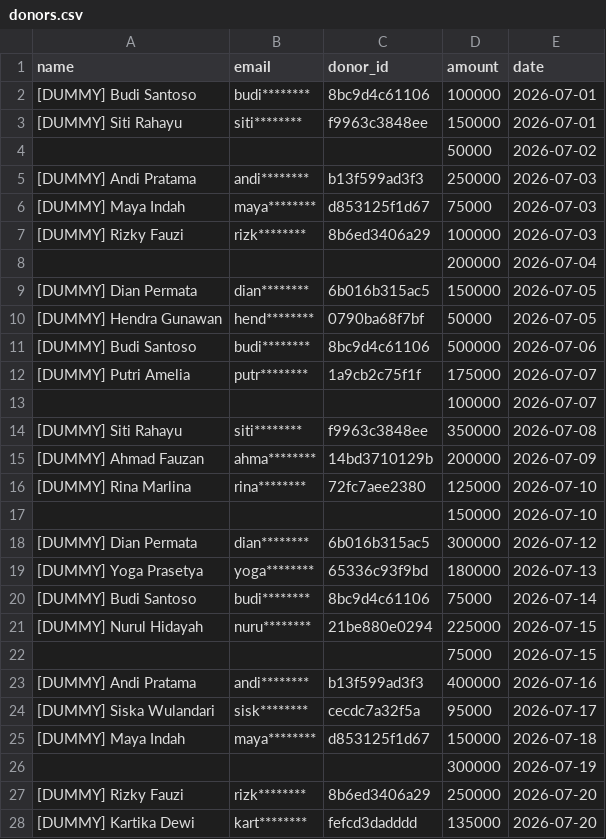
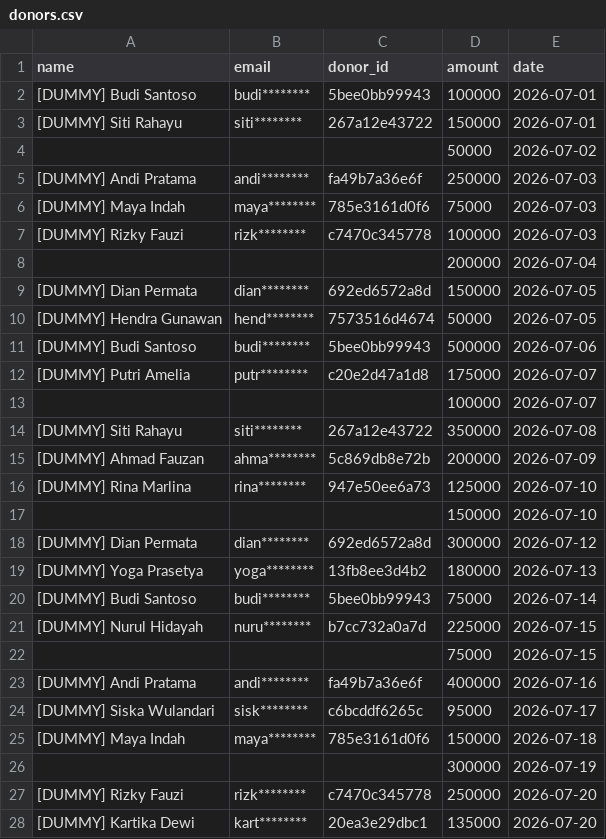
Before and after one commit to deepin-Indonesia/donasi-site, a CSV file: _data/donors.csv, drawn as a sheet; only a part is shown; the diff covers the shown part only.

```diff
--- a/_data/donors.csv
+++ b/_data/donors.csv
@@ -1,28 +1,28 @@
 name,email,donor_id,amount,date
-[DUMMY] Budi Santoso,budi********,8bc9d4c61106,100000,2026-07-01
-[DUMMY] Siti Rahayu,siti********,f9963c3848ee,150000,2026-07-01
+[DUMMY] Budi Santoso,budi********,5bee0bb99943,100000,2026-07-01
+[DUMMY] Siti Rahayu,siti********,267a12e43722,150000,2026-07-01
 ,,,50000,2026-07-02
-[DUMMY] Andi Pratama,andi********,b13f599ad3f3,250000,2026-07-03
-[DUMMY] Maya Indah,maya********,d853125f1d67,75000,2026-07-03
-[DUMMY] Rizky Fauzi,rizk********,8b6ed3406a29,100000,2026-07-03
+[DUMMY] Andi Pratama,andi********,fa49b7a36e6f,250000,2026-07-03
+[DUMMY] Maya Indah,maya********,785e3161d0f6,75000,2026-07-03
+[DUMMY] Rizky Fauzi,rizk********,c7470c345778,100000,2026-07-03
 ,,,200000,2026-07-04
-[DUMMY] Dian Permata,dian********,6b016b315ac5,150000,2026-07-05
-[DUMMY] Hendra Gunawan,hend********,0790ba68f7bf,50000,2026-07-05
-[DUMMY] Budi Santoso,budi********,8bc9d4c61106,500000,2026-07-06
-[DUMMY] Putri Amelia,putr********,1a9cb2c75f1f,175000,2026-07-07
+[DUMMY] Dian Permata,dian********,692ed6572a8d,150000,2026-07-05
+[DUMMY] Hendra Gunawan,hend********,7573516d4674,50000,2026-07-05
+[DUMMY] Budi Santoso,budi********,5bee0bb99943,500000,2026-07-06
+[DUMMY] Putri Amelia,putr********,c20e2d47a1d8,175000,2026-07-07
 ,,,100000,2026-07-07
-[DUMMY] Siti Rahayu,siti********,f9963c3848ee,350000,2026-07-08
-[DUMMY] Ahmad Fauzan,ahma********,14bd3710129b,200000,2026-07-09
-[DUMMY] Rina Marlina,rina********,72fc7aee2380,125000,2026-07-10
+[DUMMY] Siti Rahayu,siti********,267a12e43722,350000,2026-07-08
+[DUMMY] Ahmad Fauzan,ahma********,5c869db8e72b,200000,2026-07-09
+[DUMMY] Rina Marlina,rina********,947e50ee6a73,125000,2026-07-10
 ,,,150000,2026-07-10
-[DUMMY] Dian Permata,dian********,6b016b315ac5,300000,2026-07-12
-[DUMMY] Yoga Prasetya,yoga********,65336c93f9bd,180000,2026-07-13
-[DUMMY] Budi Santoso,budi********,8bc9d4c61106,75000,2026-07-14
-[DUMMY] Nurul Hidayah,nuru********,21be880e0294,225000,2026-07-15
+[DUMMY] Dian Permata,dian********,692ed6572a8d,300000,2026-07-12
+[DUMMY] Yoga Prasetya,yoga********,13fb8ee3d4b2,180000,2026-07-13
+[DUMMY] Budi Santoso,budi********,5bee0bb99943,75000,2026-07-14
+[DUMMY] Nurul Hidayah,nuru********,b7cc732a0a7d,225000,2026-07-15
 ,,,75000,2026-07-15
-[DUMMY] Andi Pratama,andi********,b13f599ad3f3,400000,2026-07-16
-[DUMMY] Siska Wulandari,sisk********,cecdc7a32f5a,95000,2026-07-17
-[DUMMY] Maya Indah,maya********,d853125f1d67,150000,2026-07-18
+[DUMMY] Andi Pratama,andi********,fa49b7a36e6f,400000,2026-07-16
+[DUMMY] Siska Wulandari,sisk********,c6bcddf6265c,95000,2026-07-17
+[DUMMY] Maya Indah,maya********,785e3161d0f6,150000,2026-07-18
 ,,,300000,2026-07-19
-[DUMMY] Rizky Fauzi,rizk********,8b6ed3406a29,250000,2026-07-20
-[DUMMY] Kartika Dewi,kart********,fefcd3dadddd,135000,2026-07-20
+[DUMMY] Rizky Fauzi,rizk********,c7470c345778,250000,2026-07-20
+[DUMMY] Kartika Dewi,kart********,20ea3e29dbc1,135000,2026-07-20
```
Also changed, not shown: 9 edited cells elsewhere in this file, 1 other file.
